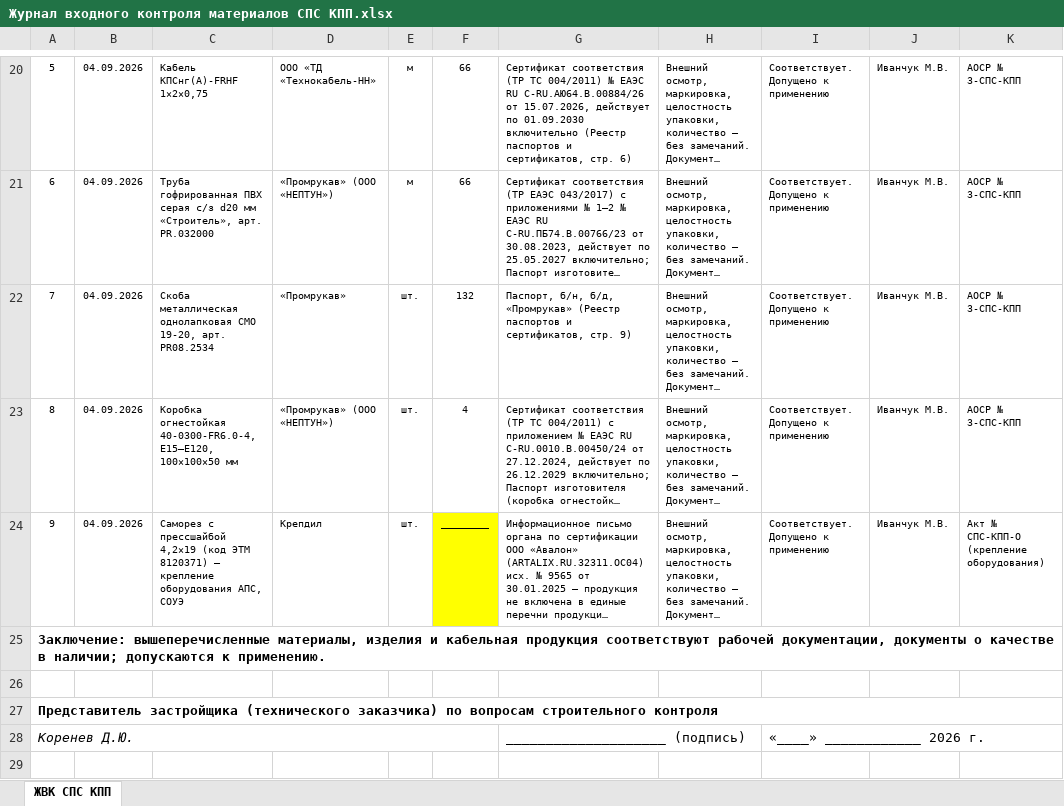
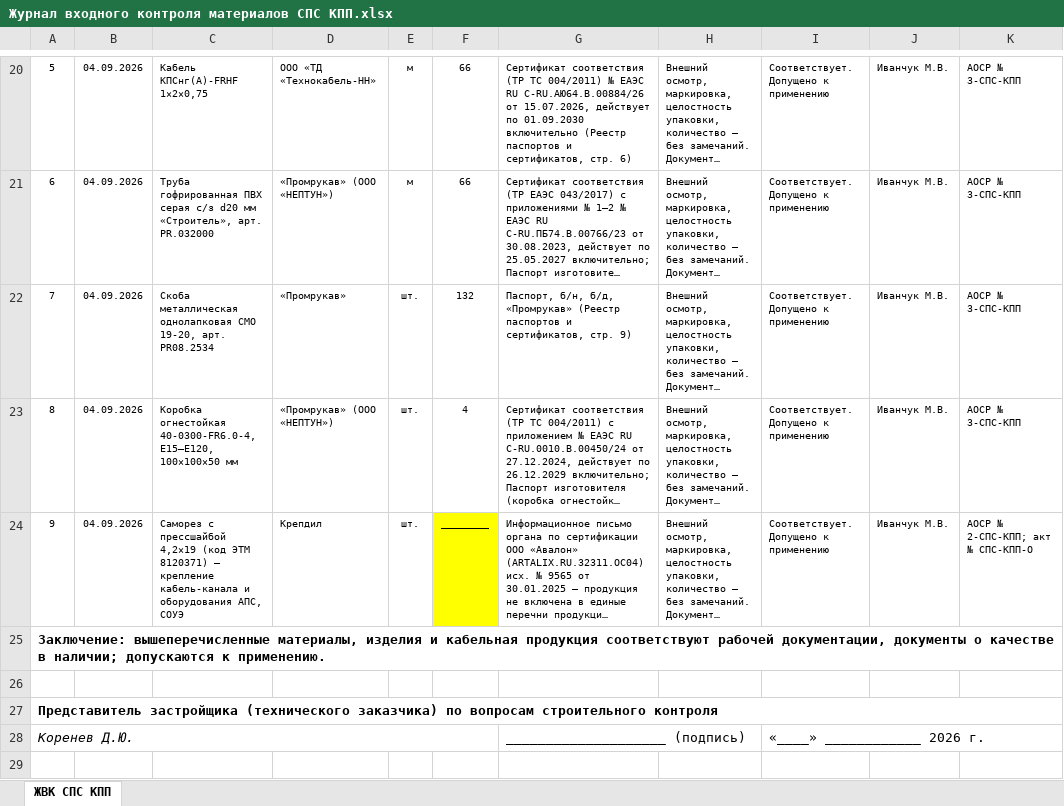
Before and after one commit to emanymedih/11, an Excel workbook: КПП/Том СПС КПП/Журнал входного контроля материалов СПС КПП.xlsx, sheet ЖВК СПС КПП, drawn as a sheet; only a part is shown, gaps mark what is left out; long unchanged cells end in …; values as stored, in another font and other column widths than the file's, no borders; the diff names each change by its address in the sheet, - before the commit and + after, or states it on an @@ line.

```diff
--- a/КПП/Том СПС КПП/Журнал входного контроля материалов СПС КПП.xlsx (sheet ЖВК СПС КПП)
+++ b/КПП/Том СПС КПП/Журнал входного контроля материалов СПС КПП.xlsx (sheet ЖВК СПС КПП)
-C24: …— крепление оборудования АПС,…
+C24: …— крепление кабель-канала и оборудования АПС,…
-K24: Акт № СПС-КПП-О (крепление оборудования)
+K24: АОСР № 2-СПС-КПП; акт № СПС-КПП-О
```
Also changed, not shown: 7 other files.
